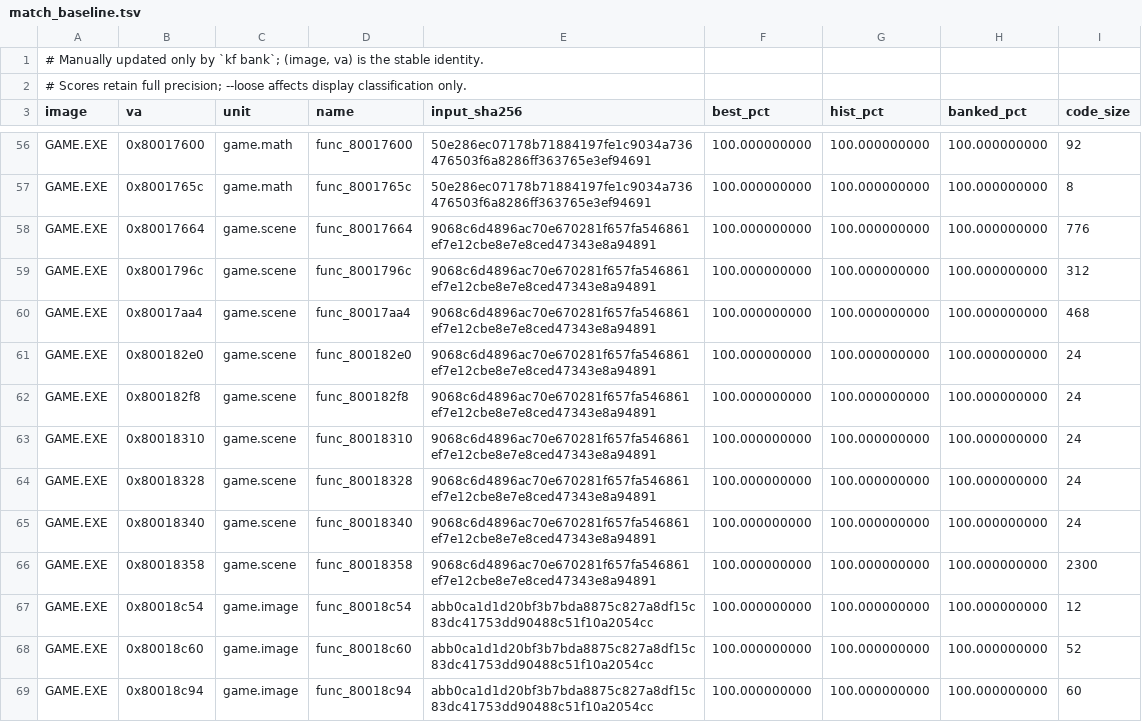
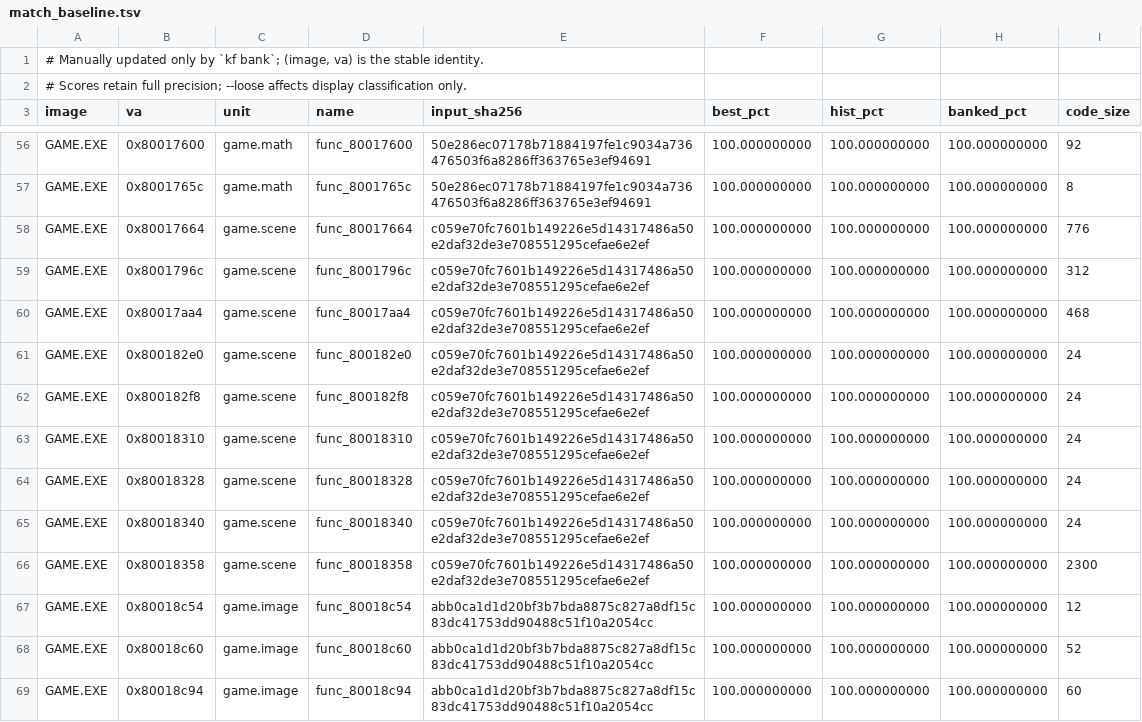
Before and after one commit to Voicedrew11/kings-field-3-decomp, a TSV file: config/match_baseline.tsv, drawn as a sheet; only a part is shown, gaps mark what is left out.

```diff
--- a/config/match_baseline.tsv
+++ b/config/match_baseline.tsv
@@ -57,11 +57,11 @@ GAME.EXE	0x80017600	game.math	func_80017600	50e286ec07178b71884197fe1c9034a73647
 GAME.EXE	0x8001765c	game.math	func_8001765c	50e286ec07178b71884197fe1c9034a736476503f6a8286ff363765e3ef94691	100.000000000	100.000000000	100.000000000	8
-GAME.EXE	0x80017664	game.scene	func_80017664	9068c6d4896ac70e670281f657fa546861ef7e12cbe8e7e8ced47343e8a94891	100.000000000	100.000000000	100.000000000	776
-GAME.EXE	0x8001796c	game.scene	func_8001796c	9068c6d4896ac70e670281f657fa546861ef7e12cbe8e7e8ced47343e8a94891	100.000000000	100.000000000	100.000000000	312
-GAME.EXE	0x80017aa4	game.scene	func_80017aa4	9068c6d4896ac70e670281f657fa546861ef7e12cbe8e7e8ced47343e8a94891	100.000000000	100.000000000	100.000000000	468
-GAME.EXE	0x800182e0	game.scene	func_800182e0	9068c6d4896ac70e670281f657fa546861ef7e12cbe8e7e8ced47343e8a94891	100.000000000	100.000000000	100.000000000	24
-GAME.EXE	0x800182f8	game.scene	func_800182f8	9068c6d4896ac70e670281f657fa546861ef7e12cbe8e7e8ced47343e8a94891	100.000000000	100.000000000	100.000000000	24
-GAME.EXE	0x80018310	game.scene	func_80018310	9068c6d4896ac70e670281f657fa546861ef7e12cbe8e7e8ced47343e8a94891	100.000000000	100.000000000	100.000000000	24
-GAME.EXE	0x80018328	game.scene	func_80018328	9068c6d4896ac70e670281f657fa546861ef7e12cbe8e7e8ced47343e8a94891	100.000000000	100.000000000	100.000000000	24
-GAME.EXE	0x80018340	game.scene	func_80018340	9068c6d4896ac70e670281f657fa546861ef7e12cbe8e7e8ced47343e8a94891	100.000000000	100.000000000	100.000000000	24
-GAME.EXE	0x80018358	game.scene	func_80018358	9068c6d4896ac70e670281f657fa546861ef7e12cbe8e7e8ced47343e8a94891	100.000000000	100.000000000	100.000000000	2300
+GAME.EXE	0x80017664	game.scene	func_80017664	c059e70fc7601b149226e5d14317486a50e2daf32de3e708551295cefae6e2ef	100.000000000	100.000000000	100.000000000	776
+GAME.EXE	0x8001796c	game.scene	func_8001796c	c059e70fc7601b149226e5d14317486a50e2daf32de3e708551295cefae6e2ef	100.000000000	100.000000000	100.000000000	312
+GAME.EXE	0x80017aa4	game.scene	func_80017aa4	c059e70fc7601b149226e5d14317486a50e2daf32de3e708551295cefae6e2ef	100.000000000	100.000000000	100.000000000	468
+GAME.EXE	0x800182e0	game.scene	func_800182e0	c059e70fc7601b149226e5d14317486a50e2daf32de3e708551295cefae6e2ef	100.000000000	100.000000000	100.000000000	24
+GAME.EXE	0x800182f8	game.scene	func_800182f8	c059e70fc7601b149226e5d14317486a50e2daf32de3e708551295cefae6e2ef	100.000000000	100.000000000	100.000000000	24
+GAME.EXE	0x80018310	game.scene	func_80018310	c059e70fc7601b149226e5d14317486a50e2daf32de3e708551295cefae6e2ef	100.000000000	100.000000000	100.000000000	24
+GAME.EXE	0x80018328	game.scene	func_80018328	c059e70fc7601b149226e5d14317486a50e2daf32de3e708551295cefae6e2ef	100.000000000	100.000000000	100.000000000	24
+GAME.EXE	0x80018340	game.scene	func_80018340	c059e70fc7601b149226e5d14317486a50e2daf32de3e708551295cefae6e2ef	100.000000000	100.000000000	100.000000000	24
+GAME.EXE	0x80018358	game.scene	func_80018358	c059e70fc7601b149226e5d14317486a50e2daf32de3e708551295cefae6e2ef	100.000000000	100.000000000	100.000000000	2300
 GAME.EXE	0x80018c54	game.image	func_80018c54	abb0ca1d1d20bf3b7bda8875c827a8df15c83dc41753dd90488c51f10a2054cc	100.000000000	100.000000000	100.000000000	12
```
